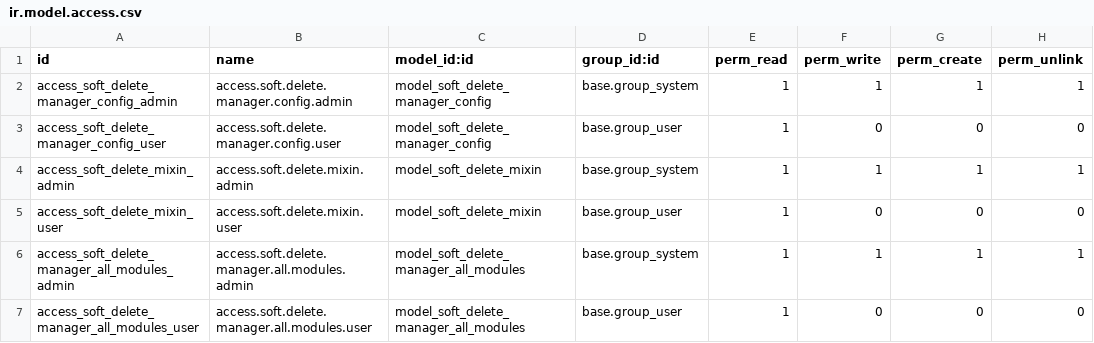
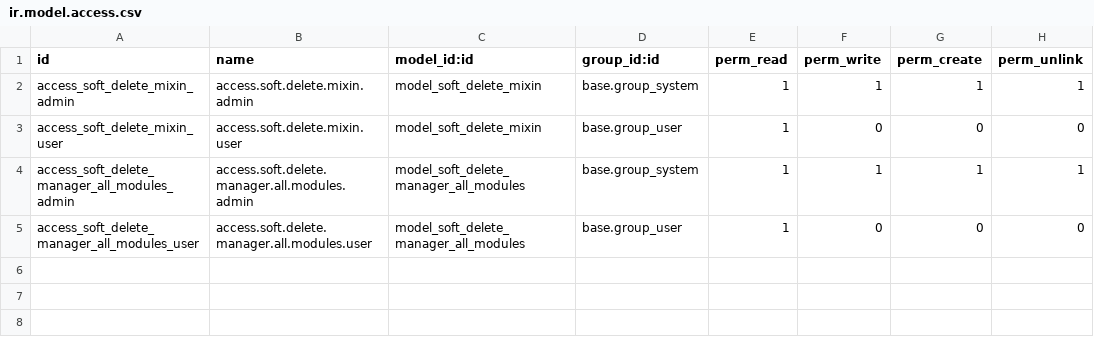
Before and after one commit to DCSoftware0008/soft_delete_recocords_recovery_1, a CSV file: soft_delete_recocords_recovery/security/ir.model.access.csv, drawn as a sheet.

Commit message:
soft.delete.manager.config Model removed

```diff
--- a/soft_delete_recocords_recovery/security/ir.model.access.csv
+++ b/soft_delete_recocords_recovery/security/ir.model.access.csv
@@ -1,4 +1,2 @@
 id,name,model_id:id,group_id:id,perm_read,perm_write,perm_create,perm_unlink
-access_soft_delete_manager_config_admin,access.soft.delete.manager.config.admin,model_soft_delete_manager_config,base.group_system,1,1,1,1
-access_soft_delete_manager_config_user,access.soft.delete.manager.config.user,model_soft_delete_manager_config,base.group_user,1,0,0,0
 access_soft_delete_mixin_admin,access.soft.delete.mixin.admin,model_soft_delete_mixin,base.group_system,1,1,1,1
```
Also changed, not shown: 8 other files.
